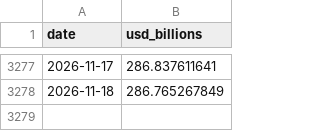
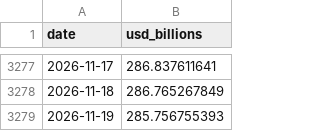
Before and after one commit to imthequin2811-gif/radar-pisau-jatuh, a CSV file: data/crypto_cash/B_DAILY_HISTORY.csv, drawn as a sheet; only a part is shown, gaps mark what is left out; the diff names each change by its address in the sheet, - before the commit and + after, or states it on an @@ line.

```diff
--- a/data/crypto_cash/B_DAILY_HISTORY.csv
+++ b/data/crypto_cash/B_DAILY_HISTORY.csv
+row 3279: 2026-11-19 | 285.756755393
```
Also changed, not shown: data/crypto_cash/B_12D_HISTORY.csv, data/crypto_cash/B_6D_HISTORY.csv, 4 other files.
